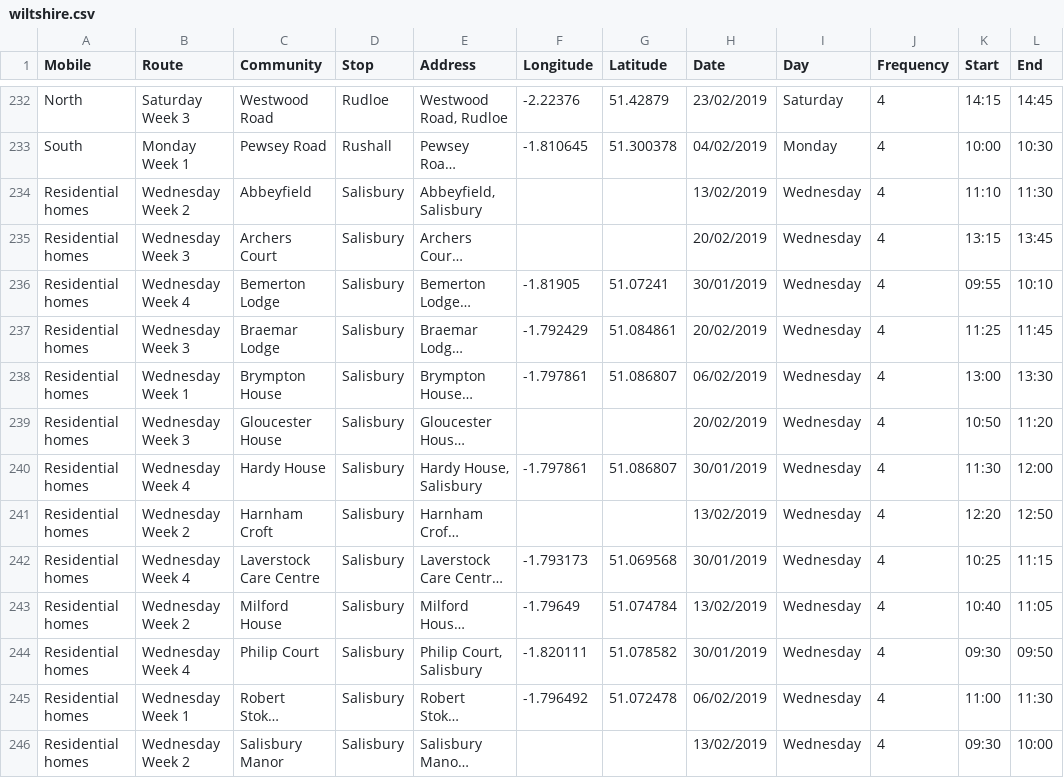
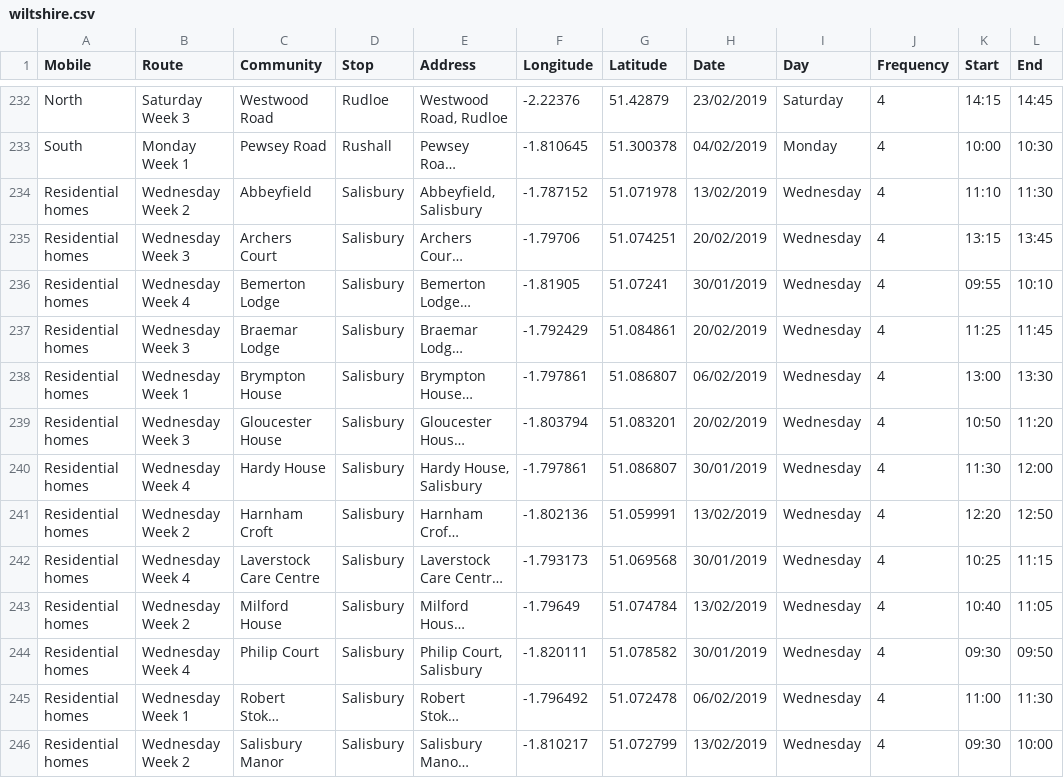
Before and after one commit to LibrariesHacked/mobiles-librarydata, a CSV file: data/wiltshire.csv, drawn as a sheet; only a part is shown, gaps mark what is left out; long unchanged cells end in …; the diff covers the shown part only; the diff names each change by its address in the sheet, - before the commit and + after, or states it on an @@ line.

```diff
--- a/data/wiltshire.csv
+++ b/data/wiltshire.csv
-F234 (Longitude): (empty)
+F234 (Longitude): -1.787152
-G234 (Latitude): (empty)
+G234 (Latitude): 51.071978
-F235 (Longitude): (empty)
+F235 (Longitude): -1.79706
-G235 (Latitude): (empty)
+G235 (Latitude): 51.074251
-F239 (Longitude): (empty)
+F239 (Longitude): -1.803794
-G239 (Latitude): (empty)
+G239 (Latitude): 51.083201
-F241 (Longitude): (empty)
+F241 (Longitude): -1.802136
-G241 (Latitude): (empty)
+G241 (Latitude): 51.059991
-F246 (Longitude): (empty)
+F246 (Longitude): -1.810217
-G246 (Latitude): (empty)
+G246 (Latitude): 51.072799
```
Also changed, not shown: 86 edited cells elsewhere in this file.
